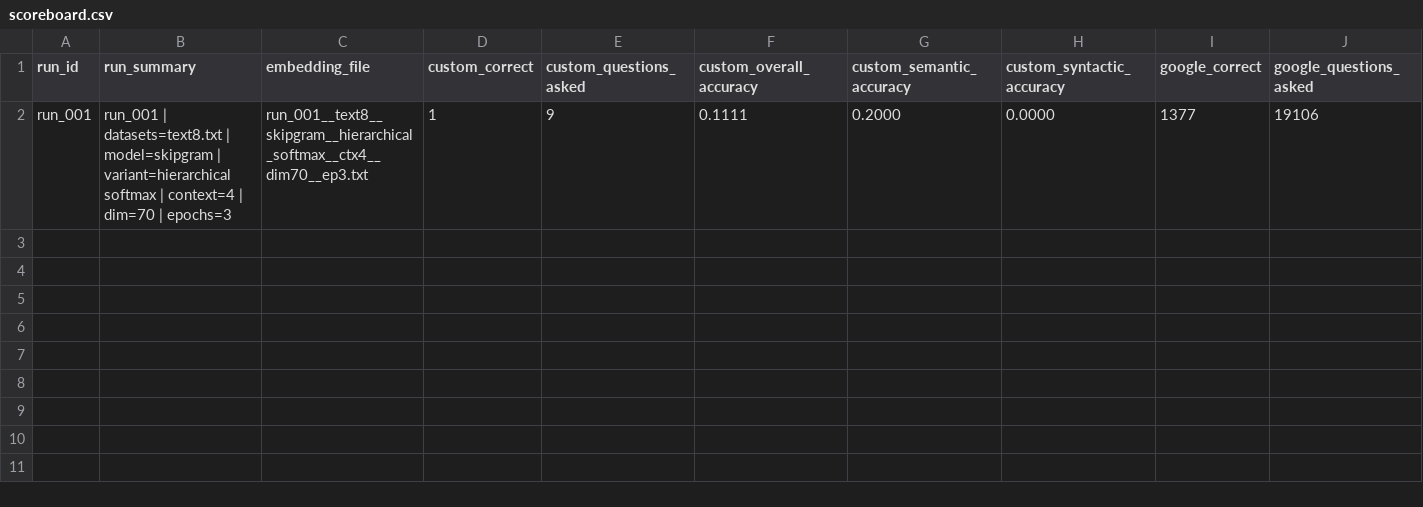
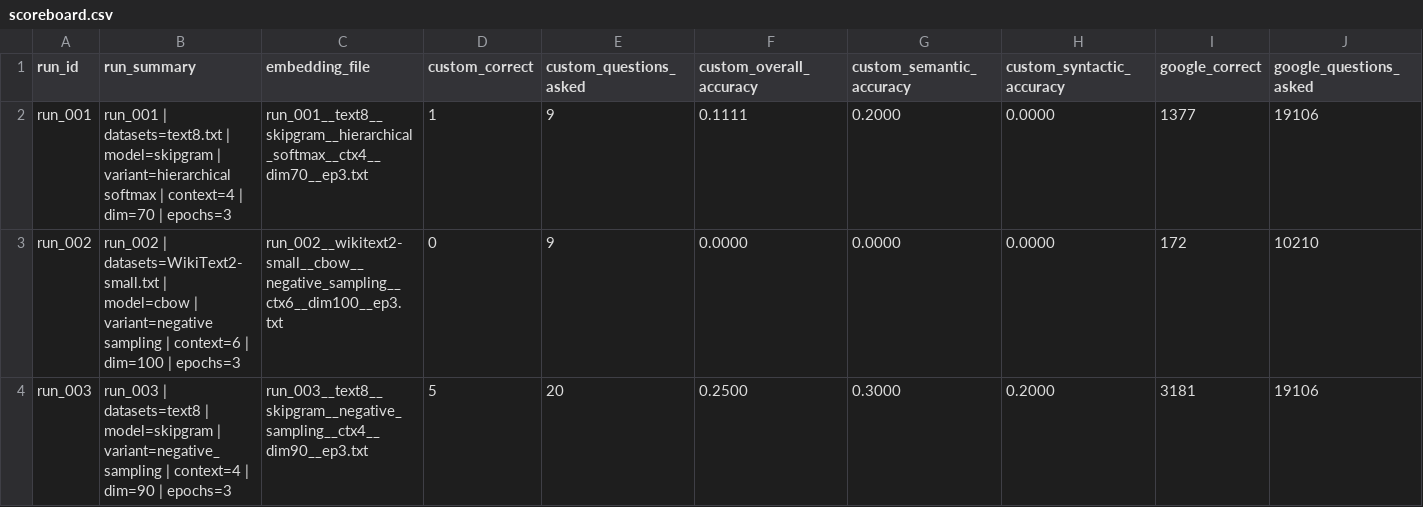
Before and after one commit to dimiter-michailov/word2vec-in-pure-numpy, a CSV file: scoreboard.csv, drawn as a sheet; only a part is shown; rows hold the shown columns only; the diff names each change by its address in the sheet, - before the commit and + after, or states it on an @@ line.

Commit message:
Logged two more runs. Scoreboard feature updated.

```diff
--- a/scoreboard.csv
+++ b/scoreboard.csv
+row 3: run_002 | run_002 | datasets=WikiText2-small.txt | model=cbow | variant=negative sampling | context=6 | dim=100 | epochs=3 | run_002__wikitext2-small__cbow__negative_sampling__ctx6__dim100__ep3.txt | 0 | 9 | 0.0000 | 0.0000 | 0.0000 | 172 | 10210
+row 4: run_003 | run_003 | datasets=text8 | model=skipgram | variant=negative_sampling | context=4 | dim=90 | epochs=3 | run_003__text8__skipgram__negative_sampling__ctx4__dim90__ep3.txt | 5 | 20 | 0.2500 | 0.3000 | 0.2000 | 3181 | 19106
```
Also changed, not shown: 8 other files.
